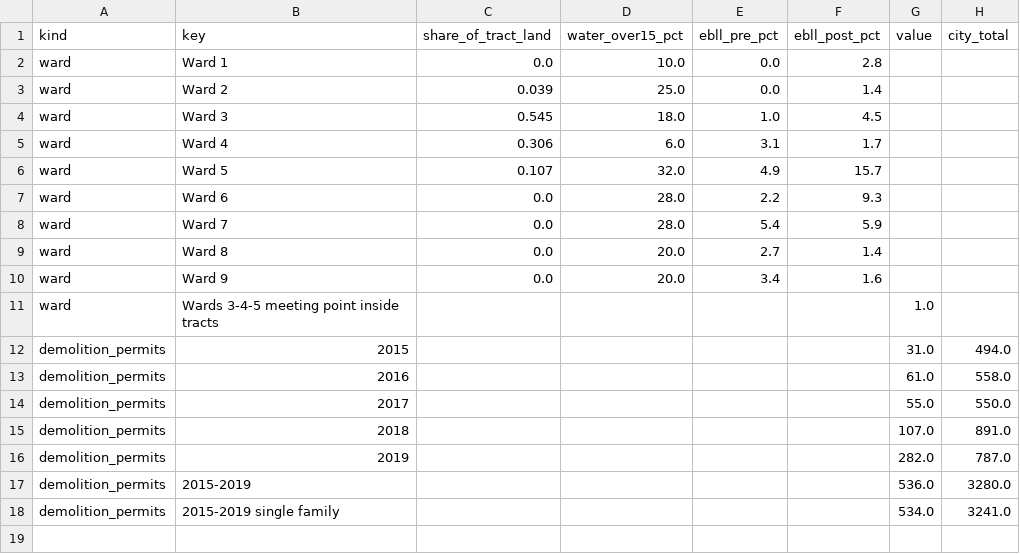
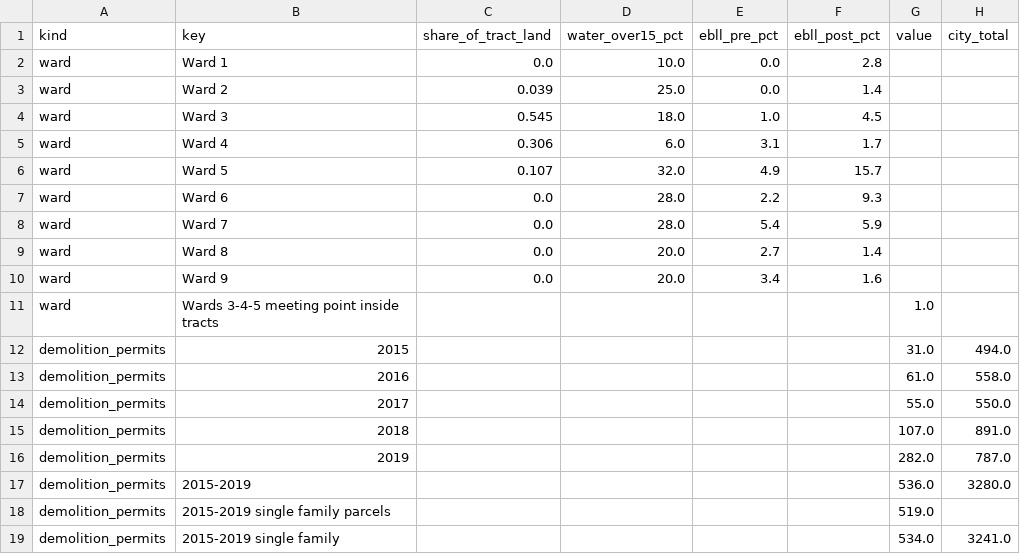
Before and after one commit to Data4ThePeople/TractEconHealth, a CSV file: analysis/spotlight/wards_demolitions_northflint.csv, drawn as a sheet.

```diff
--- a/analysis/spotlight/wards_demolitions_northflint.csv
+++ b/analysis/spotlight/wards_demolitions_northflint.csv
@@ -17,2 +17,3 @@ demolition_permits,2019,,,,,282.0,787.0
 demolition_permits,2015-2019,,,,,536.0,3280.0
+demolition_permits,2015-2019 single family parcels,,,,,519.0,
 demolition_permits,2015-2019 single family,,,,,534.0,3241.0
```
Also changed, not shown: analysis/spotlight/tieout_northflint.csv, 8 other files.
